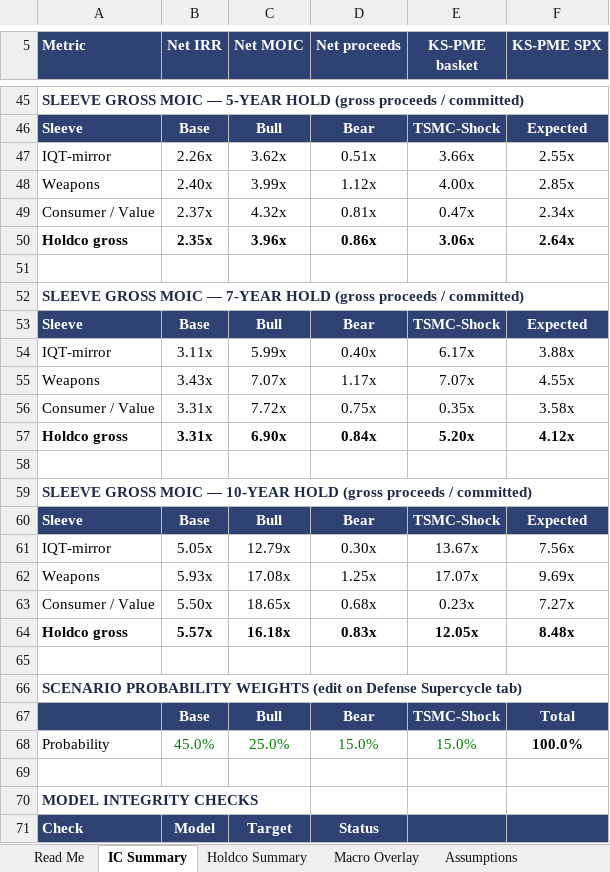
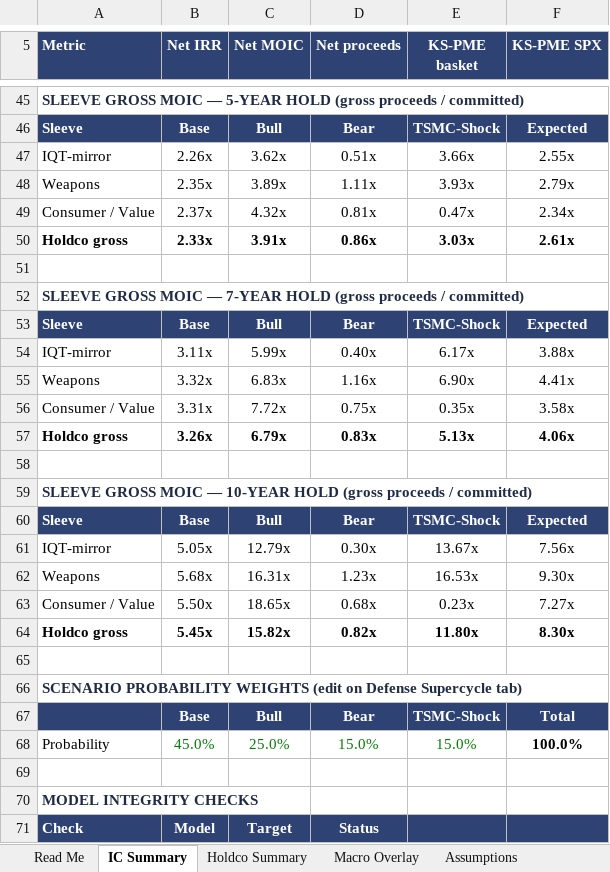
Before and after one commit to GoldmanRacks/Default, an Excel workbook: models/Leviathan_PE_HOLDCO_Model_IC_VLetalis_Faxon.xlsx, sheet IC Summary, drawn as a sheet; only a part is shown, gaps mark what is left out; values as stored, in another font and other column widths than the file's, no borders; the diff covers the shown part only; the diff names each change by its address in the sheet, - before the commit and + after, or states it on an @@ line.

```diff
--- a/models/Leviathan_PE_HOLDCO_Model_IC_VLetalis_Faxon.xlsx (sheet IC Summary)
+++ b/models/Leviathan_PE_HOLDCO_Model_IC_VLetalis_Faxon.xlsx (sheet IC Summary)
-B48 (Net IRR): 2.40x
+B48 (Net IRR): 2.35x
-C48 (Net MOIC): 3.99x
+C48 (Net MOIC): 3.89x
-D48 (Net proceeds): 1.12x
+D48 (Net proceeds): 1.11x
-E48 (KS-PME basket): 4.00x
+E48 (KS-PME basket): 3.93x
-F48 (KS-PME SPX): 2.85x
+F48 (KS-PME SPX): 2.79x
-B50 (Net IRR): 2.35x
+B50 (Net IRR): 2.33x
-C50 (Net MOIC): 3.96x
+C50 (Net MOIC): 3.91x
-E50 (KS-PME basket): 3.06x
+E50 (KS-PME basket): 3.03x
-F50 (KS-PME SPX): 2.64x
+F50 (KS-PME SPX): 2.61x
-B55 (Net IRR): 3.43x
+B55 (Net IRR): 3.32x
-C55 (Net MOIC): 7.07x
+C55 (Net MOIC): 6.83x
-D55 (Net proceeds): 1.17x
+D55 (Net proceeds): 1.16x
-E55 (KS-PME basket): 7.07x
+E55 (KS-PME basket): 6.90x
-F55 (KS-PME SPX): 4.55x
+F55 (KS-PME SPX): 4.41x
-B57 (Net IRR): 3.31x
+B57 (Net IRR): 3.26x
-C57 (Net MOIC): 6.90x
+C57 (Net MOIC): 6.79x
-D57 (Net proceeds): 0.84x
+D57 (Net proceeds): 0.83x
-E57 (KS-PME basket): 5.20x
+E57 (KS-PME basket): 5.13x
-F57 (KS-PME SPX): 4.12x
+F57 (KS-PME SPX): 4.06x
-B62 (Net IRR): 5.93x
+B62 (Net IRR): 5.68x
-C62 (Net MOIC): 17.08x
+C62 (Net MOIC): 16.31x
-D62 (Net proceeds): 1.25x
+D62 (Net proceeds): 1.23x
-E62 (KS-PME basket): 17.07x
+E62 (KS-PME basket): 16.53x
-F62 (KS-PME SPX): 9.69x
+F62 (KS-PME SPX): 9.30x
-B64 (Net IRR): 5.57x
+B64 (Net IRR): 5.45x
-C64 (Net MOIC): 16.18x
+C64 (Net MOIC): 15.82x
-D64 (Net proceeds): 0.83x
+D64 (Net proceeds): 0.82x
-E64 (KS-PME basket): 12.05x
+E64 (KS-PME basket): 11.80x
-F64 (KS-PME SPX): 8.48x
+F64 (KS-PME SPX): 8.30x
```
Also changed, not shown: 6 added rows, 6 removed rows and 52 edited cells elsewhere in this sheet, sheet Holdco Summary, sheet PME, DPI & Sensitivity, sheet Weapons Sleeve, sheet Read Me, other sheet tabs, formulas that keep their value.
